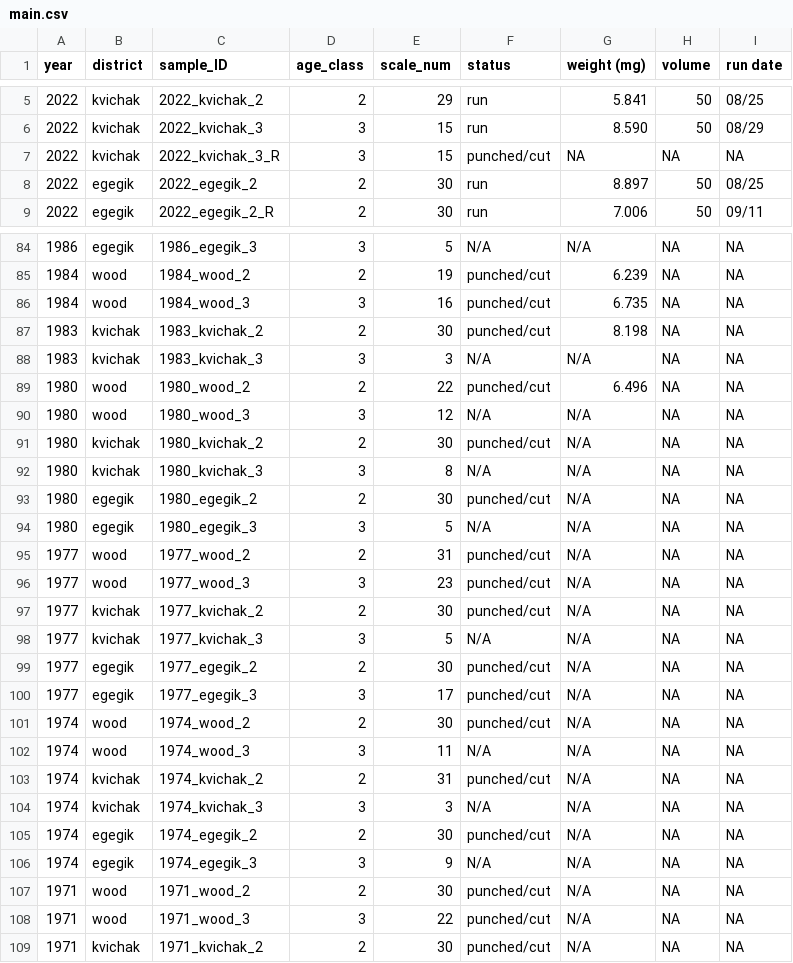
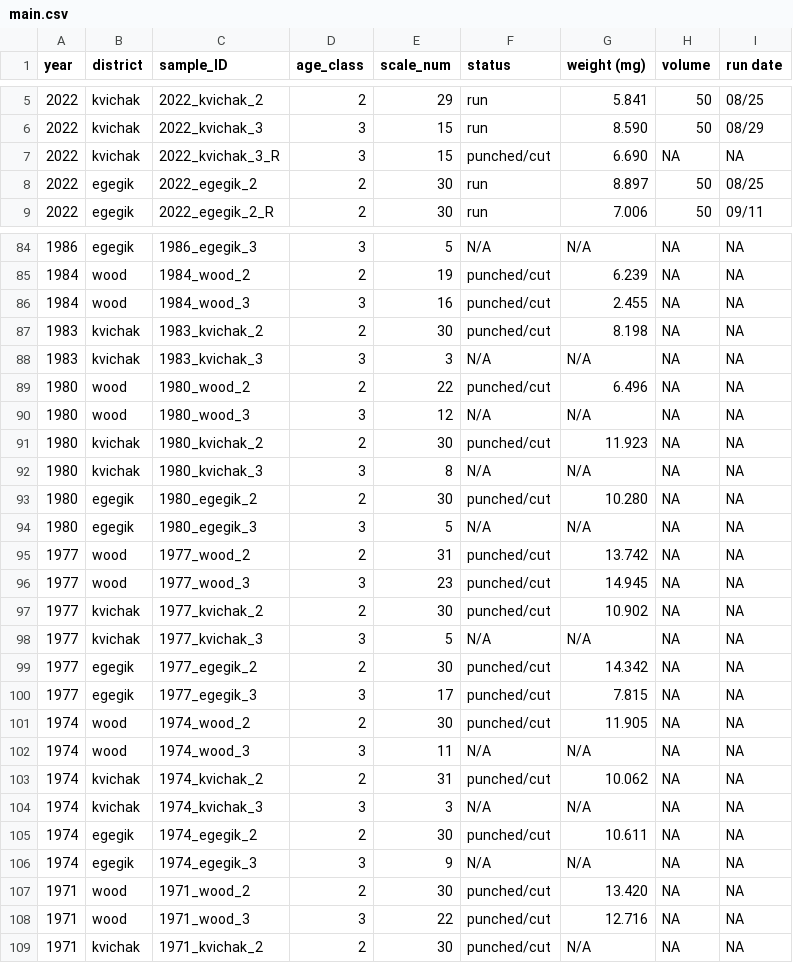
Before and after one commit to n-grace-henry/MS-Thesis, a CSV file: samples/main.csv, drawn as a sheet; only a part is shown, gaps mark what is left out; the diff covers the shown part only.

Commit message:
Update main.csv

```diff
--- a/samples/main.csv
+++ b/samples/main.csv
@@ -6,3 +6,3 @@ year, district, sample_ID, age_class, scale_num, status, weight (mg), volume, ru
 2022, kvichak, 2022_kvichak_3, 3, 15, run, 8.590, 50, 08/29
-2022, kvichak, 2022_kvichak_3_R, 3, 15, punched/cut, NA, NA, NA
+2022, kvichak, 2022_kvichak_3_R, 3, 15, punched/cut, 6.690, NA, NA
 2022, egegik, 2022_egegik_2, 2, 30, run, 8.897, 50, 08/25
@@ -85,3 +85,3 @@ year, district, sample_ID, age_class, scale_num, status, weight (mg), volume, ru
 1984, wood, 1984_wood_2, 2, 19, punched/cut, 6.239, NA, NA
-1984, wood, 1984_wood_3, 3, 16, punched/cut, 6.735, NA, NA
+1984, wood, 1984_wood_3, 3, 16, punched/cut, 2.455, NA, NA
 1983, kvichak, 1983_kvichak_2, 2, 30, punched/cut, 8.198, NA, NA
@@ -90,20 +90,20 @@ year, district, sample_ID, age_class, scale_num, status, weight (mg), volume, ru
 1980, wood, 1980_wood_3, 3, 12, N/A, N/A, NA, NA
-1980, kvichak, 1980_kvichak_2, 2, 30, punched/cut, N/A, NA, NA
+1980, kvichak, 1980_kvichak_2, 2, 30, punched/cut, 11.923, NA, NA
 1980, kvichak, 1980_kvichak_3, 3, 8, N/A, N/A, NA, NA
-1980, egegik, 1980_egegik_2, 2, 30, punched/cut, N/A, NA, NA
+1980, egegik, 1980_egegik_2, 2, 30, punched/cut, 10.280, NA, NA
 1980, egegik, 1980_egegik_3, 3, 5, N/A, N/A, NA, NA
-1977, wood, 1977_wood_2, 2, 31, punched/cut, N/A, NA, NA
-1977, wood, 1977_wood_3, 3, 23, punched/cut, N/A, NA, NA
-1977, kvichak, 1977_kvichak_2, 2, 30, punched/cut, N/A, NA, NA
+1977, wood, 1977_wood_2, 2, 31, punched/cut, 13.742, NA, NA
+1977, wood, 1977_wood_3, 3, 23, punched/cut, 14.945, NA, NA
+1977, kvichak, 1977_kvichak_2, 2, 30, punched/cut, 10.902, NA, NA
 1977, kvichak, 1977_kvichak_3, 3, 5, N/A, N/A, NA, NA
-1977, egegik, 1977_egegik_2, 2, 30, punched/cut, N/A, NA, NA
-1977, egegik, 1977_egegik_3, 3, 17, punched/cut, N/A, NA, NA
-1974, wood, 1974_wood_2, 2, 30, punched/cut, N/A, NA, NA
+1977, egegik, 1977_egegik_2, 2, 30, punched/cut, 14.342, NA, NA
+1977, egegik, 1977_egegik_3, 3, 17, punched/cut, 7.815, NA, NA
+1974, wood, 1974_wood_2, 2, 30, punched/cut, 11.905, NA, NA
 1974, wood, 1974_wood_3, 3, 11, N/A, N/A, NA, NA
-1974, kvichak, 1974_kvichak_2, 2, 31, punched/cut, N/A, NA, NA
+1974, kvichak, 1974_kvichak_2, 2, 31, punched/cut, 10.062, NA, NA
 1974, kvichak, 1974_kvichak_3, 3, 3, N/A, N/A, NA, NA
-1974, egegik, 1974_egegik_2, 2, 30, punched/cut, N/A, NA, NA
+1974, egegik, 1974_egegik_2, 2, 30, punched/cut, 10.611, NA, NA
 1974, egegik, 1974_egegik_3, 3, 9, N/A, N/A, NA, NA
-1971, wood, 1971_wood_2, 2, 30, punched/cut, N/A, NA, NA
-1971, wood, 1971_wood_3, 3, 22, punched/cut, N/A, NA, NA
+1971, wood, 1971_wood_2, 2, 30, punched/cut, 13.420, NA, NA
+1971, wood, 1971_wood_3, 3, 22, punched/cut, 12.716, NA, NA
 1971, kvichak, 1971_kvichak_2, 2, 30, punched/cut, N/A, NA, NA
```
Also changed, not shown: 3 edited cells elsewhere in this file.
